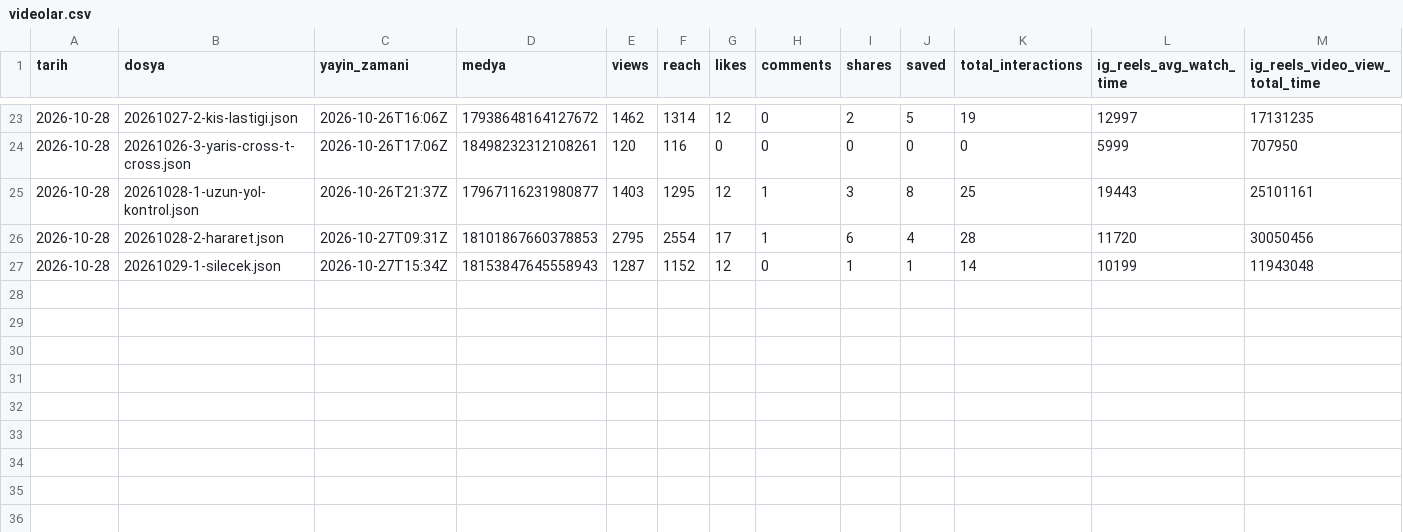
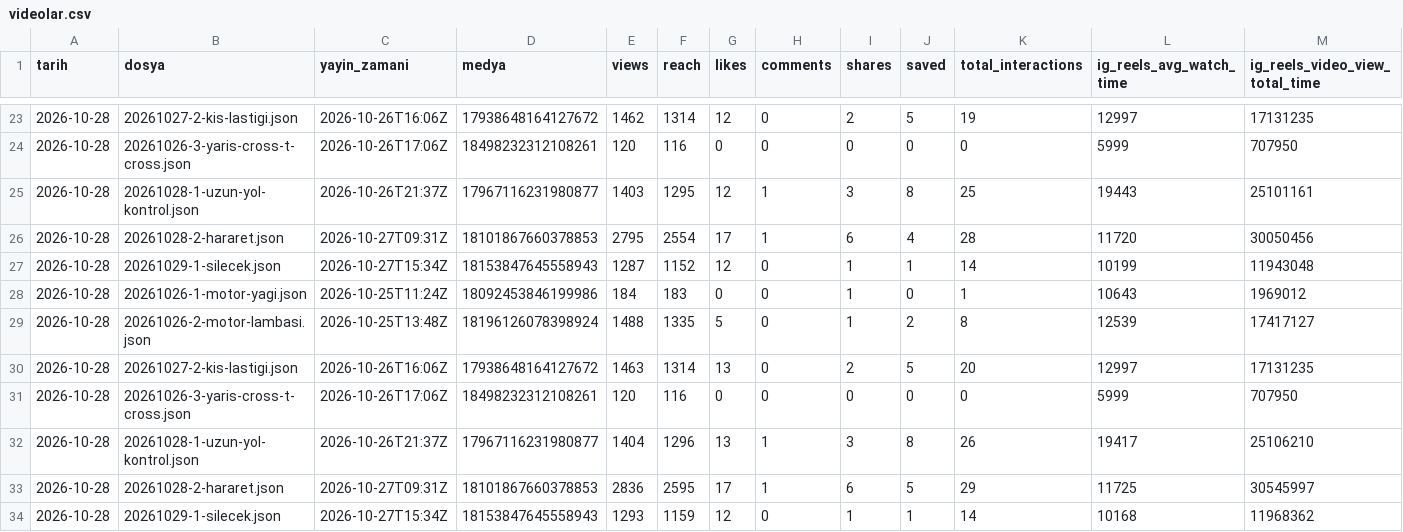
Before and after one commit to aitbamca/viteskop, a CSV file: veriler/videolar.csv, drawn as a sheet; only a part is shown, gaps mark what is left out.

```diff
--- a/veriler/videolar.csv
+++ b/veriler/videolar.csv
@@ -27 +27,8 @@ tarih,dosya,yayin_zamani,medya,views,reach,likes,comments,shares,saved,total_int
 2026-10-28,20261029-1-silecek.json,2026-10-27T15:34Z,18153847645558943,1287,1152,12,0,1,1,14,10199,11943048
+2026-10-28,20261026-1-motor-yagi.json,2026-10-25T11:24Z,18092453846199986,184,183,0,0,1,0,1,10643,1969012
+2026-10-28,20261026-2-motor-lambasi.json,2026-10-25T13:48Z,18196126078398924,1488,1335,5,0,1,2,8,12539,17417127
+2026-10-28,20261027-2-kis-lastigi.json,2026-10-26T16:06Z,17938648164127672,1463,1314,13,0,2,5,20,12997,17131235
+2026-10-28,20261026-3-yaris-cross-t-cross.json,2026-10-26T17:06Z,18498232312108261,120,116,0,0,0,0,0,5999,707950
+2026-10-28,20261028-1-uzun-yol-kontrol.json,2026-10-26T21:37Z,17967116231980877,1404,1296,13,1,3,8,26,19417,25106210
+2026-10-28,20261028-2-hararet.json,2026-10-27T09:31Z,18101867660378853,2836,2595,17,1,6,5,29,11725,30545997
+2026-10-28,20261029-1-silecek.json,2026-10-27T15:34Z,18153847645558943,1293,1159,12,0,1,1,14,10168,11968362
```
Also changed, not shown: 1 other file.
